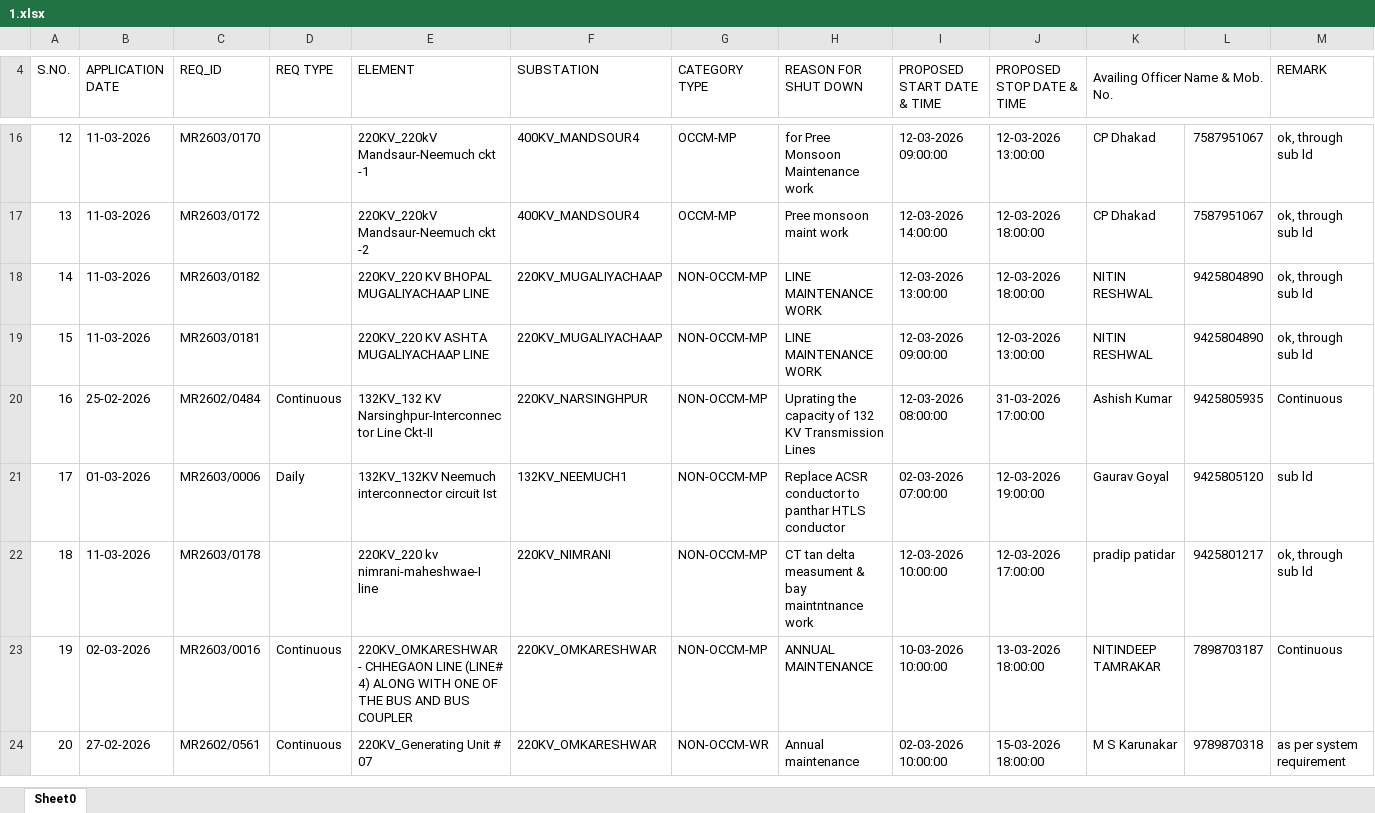
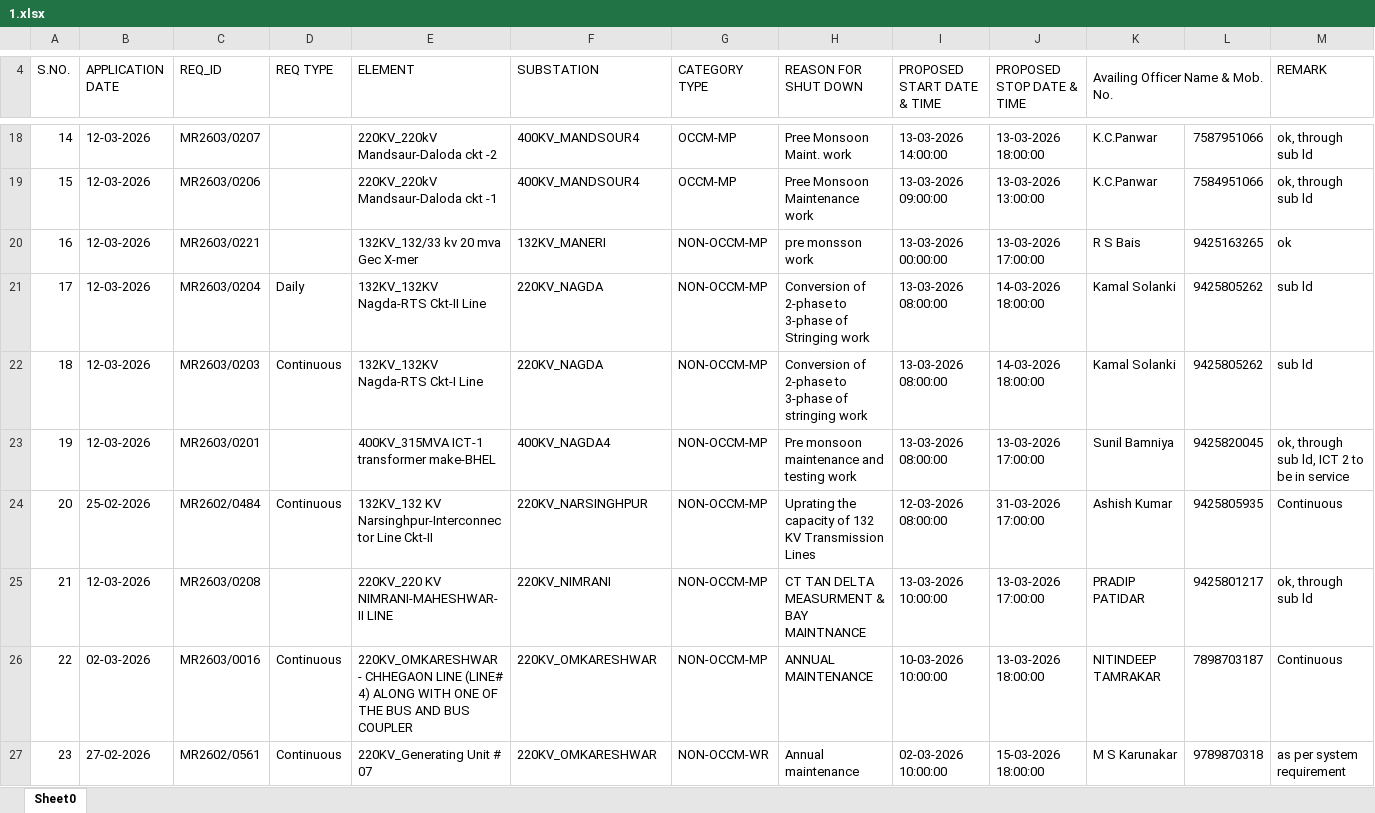
Before and after one commit to SLDCMP/shutdown, an Excel workbook: 1.xlsx, sheet Sheet0, drawn as a sheet; only a part is shown, gaps mark what is left out; values as stored, in another font and other column widths than the file's, no cell formats; charts and pictures not drawn; removed rows and columns are numbered as before the commit, all else as after; the diff covers the shown part only; the diff names each change by its address in the sheet, - before the commit and + after, or states it on an @@ line.

Commit message:
Add files via upload

```diff
--- a/1.xlsx (sheet Sheet0)
+++ b/1.xlsx (sheet Sheet0)
@@ column A (S.NO.) renumbered between rows 6 and 52 @@
-B18:B19 (APPLICATION DATE): 11-03-2026
+B18:B19 (APPLICATION DATE): 12-03-2026
-C18 (REQ_ID): MR2603/0170
+C18 (REQ_ID): MR2603/0207
-E18 (ELEMENT): 220KV_220kV Mandsaur-Neemuch ckt -1
+E18 (ELEMENT): 220KV_220kV Mandsaur-Daloda ckt -2
-H18 (REASON FOR SHUT DOWN): for Pree Monsoon Maintenance work
+H18 (REASON FOR SHUT DOWN): Pree Monsoon Maint. work
-I18 (PROPOSED START DATE & TIME): 12-03-2026 09:00:00
+I18 (PROPOSED START DATE & TIME): 13-03-2026 14:00:00
-J18 (PROPOSED STOP DATE & TIME): 12-03-2026 13:00:00
+J18 (PROPOSED STOP DATE & TIME): 13-03-2026 18:00:00
-K18:K19 (Availing Officer Name & Mob. No.): CP Dhakad
+K18:K19 (Availing Officer Name & Mob. No.): K.C.Panwar
-L18: 7587951067
+L18: 7587951066
-C19 (REQ_ID): MR2603/0172
+C19 (REQ_ID): MR2603/0206
-E19 (ELEMENT): 220KV_220kV Mandsaur-Neemuch ckt -2
+E19 (ELEMENT): 220KV_220kV Mandsaur-Daloda ckt -1
-H19 (REASON FOR SHUT DOWN): Pree monsoon maint work
+H19 (REASON FOR SHUT DOWN): Pree Monsoon Maintenance work
-I19 (PROPOSED START DATE & TIME): 12-03-2026 14:00:00
+I19 (PROPOSED START DATE & TIME): 13-03-2026 09:00:00
-J19 (PROPOSED STOP DATE & TIME): 12-03-2026 18:00:00
+J19 (PROPOSED STOP DATE & TIME): 13-03-2026 13:00:00
-L19: 7587951067
+L19: 7584951066
-row 18: 14 | 11-03-2026 | MR2603/0182 |  | 220KV_220 KV BHOPAL MUGALIYACHAAP LINE | 220KV_MUGALIYACHAAP | NON-OCCM-MP | LINE MAINTENANCE WORK | 12-03-2026 13:00:00 | 12-03-2026 18:00:00 | NITIN RESHWAL | 9425804890 | ok, through sub ld
-row 19: 15 | 11-03-2026 | MR2603/0181 |  | 220KV_220 KV ASHTA MUGALIYACHAAP LINE | 220KV_MUGALIYACHAAP | NON-OCCM-MP | LINE MAINTENANCE WORK | 12-03-2026 09:00:00 | 12-03-2026 13:00:00 | NITIN RESHWAL | 9425804890 | ok, through sub ld
+row 20: 16 | 12-03-2026 | MR2603/0221 |  | 132KV_132/33 kv 20 mva Gec X-mer | 132KV_MANERI | NON-OCCM-MP | pre monsson work | 13-03-2026 00:00:00 | 13-03-2026 17:00:00 | R S Bais | 9425163265 | ok
+row 21: 17 | 12-03-2026 | MR2603/0204 | Daily | 132KV_132KV Nagda-RTS Ckt-II Line | 220KV_NAGDA | NON-OCCM-MP | Conversion of 2-phase to 3-phase of Stringing work | 13-03-2026 08:00:00 | 14-03-2026 18:00:00 | Kamal Solanki | 9425805262 | sub ld
+row 22: 18 | 12-03-2026 | MR2603/0203 | Continuous | 132KV_132KV Nagda-RTS Ckt-I Line | 220KV_NAGDA | NON-OCCM-MP | Conversion of 2-phase to 3-phase of stringing work | 13-03-2026 08:00:00 | 14-03-2026 18:00:00 | Kamal Solanki | 9425805262 | sub ld
+row 23: 19 | 12-03-2026 | MR2603/0201 |  | 400KV_315MVA ICT-1 transformer make-BHEL | 400KV_NAGDA4 | NON-OCCM-MP | Pre monsoon maintenance and testing work | 13-03-2026 08:00:00 | 13-03-2026 17:00:00 | Sunil Bamniya | 9425820045 | ok, through sub ld, ICT 2 to be in service
-row 21: 17 | 01-03-2026 | MR2603/0006 | Daily | 132KV_132KV Neemuch interconnector circuit Ist | 132KV_NEEMUCH1 | NON-OCCM-MP | Replace ACSR conductor to panthar HTLS conductor | 02-03-2026 07:00:00 | 12-03-2026 19:00:00 | Gaurav Goyal | 9425805120 | sub ld
-B25 (APPLICATION DATE): 11-03-2026
+B25 (APPLICATION DATE): 12-03-2026
-C25 (REQ_ID): MR2603/0178
+C25 (REQ_ID): MR2603/0208
-E25 (ELEMENT): 220KV_220 kv nimrani-maheshwae-I line
+E25 (ELEMENT): 220KV_220 KV NIMRANI-MAHESHWAR-II LINE
-H25 (REASON FOR SHUT DOWN): CT tan delta measument & bay maintntnance work
+H25 (REASON FOR SHUT DOWN): CT TAN DELTA MEASURMENT & BAY MAINTNANCE
-I25 (PROPOSED START DATE & TIME): 12-03-2026 10:00:00
+I25 (PROPOSED START DATE & TIME): 13-03-2026 10:00:00
-J25 (PROPOSED STOP DATE & TIME): 12-03-2026 17:00:00
+J25 (PROPOSED STOP DATE & TIME): 13-03-2026 17:00:00
-K25 (Availing Officer Name & Mob. No.): pradip patidar
+K25 (Availing Officer Name & Mob. No.): PRADIP PATIDAR
```
Also changed, not shown: 25 added rows, 21 removed rows and 41 edited cells elsewhere in this sheet, cell formats, charts or pictures.
